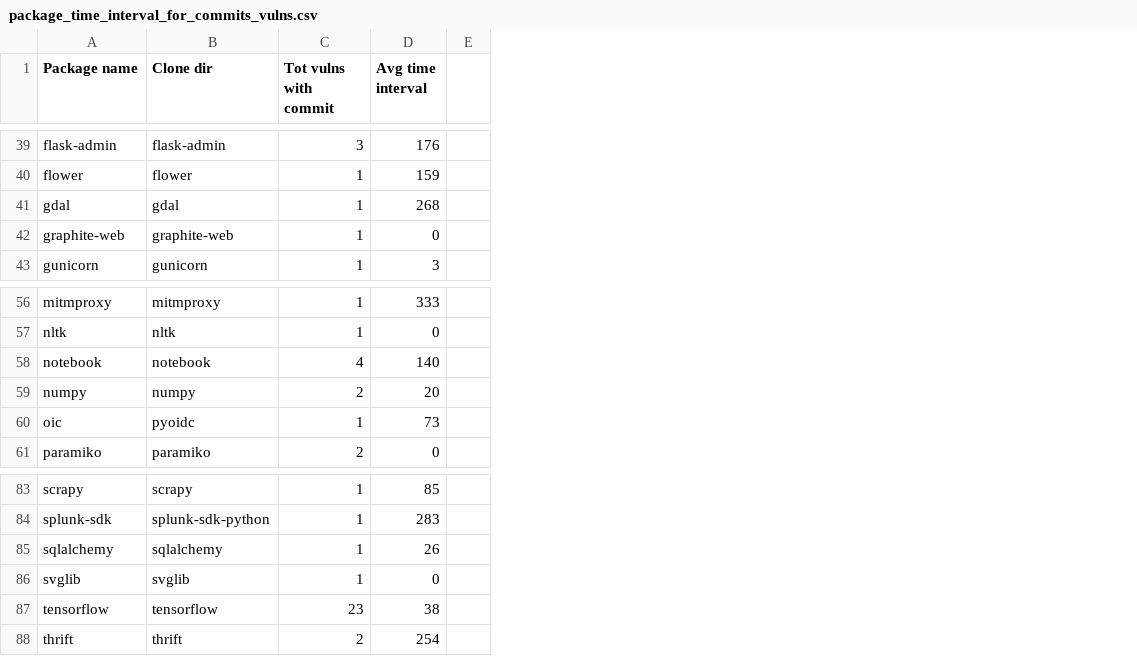
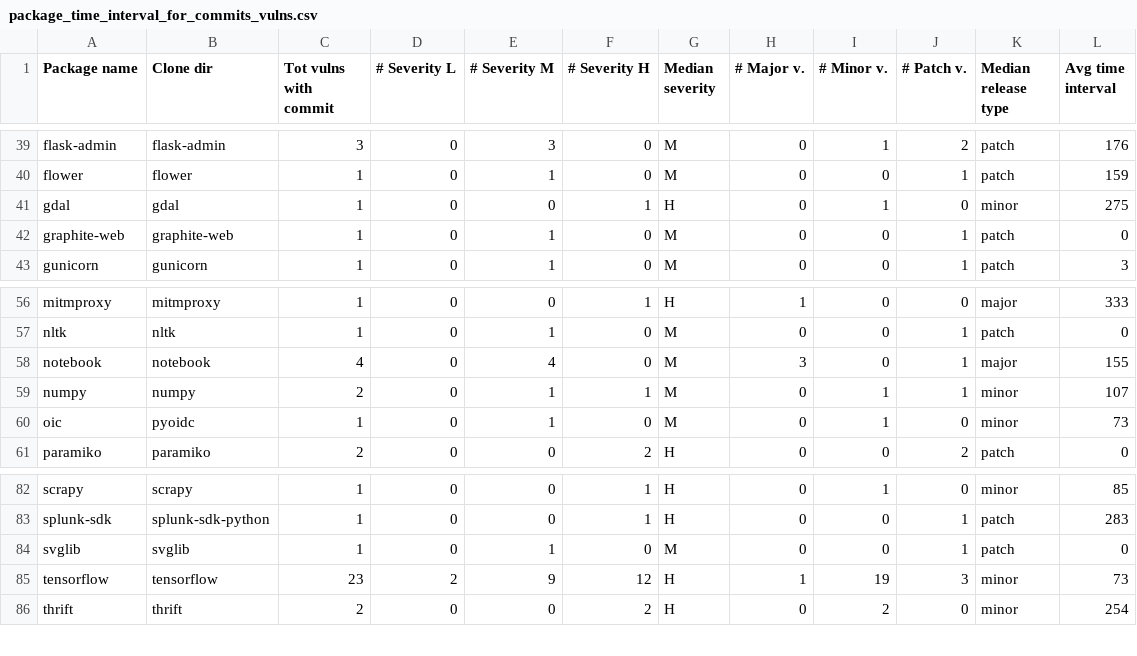
Before and after one commit to simonepirocca/py2src, a CSV file: output/vulns_output/package_time_interval_for_commits_vulns.csv, drawn as a sheet; only a part is shown, gaps mark what is left out; removed rows and columns are numbered as before the commit, all else as after; the diff covers the shown part only; the diff names each change by its address in the sheet, - before the commit and + after, or states it on an @@ line.

```diff
--- a/output/vulns_output/package_time_interval_for_commits_vulns.csv
+++ b/output/vulns_output/package_time_interval_for_commits_vulns.csv
+column D (# Severity L), rows 39-43: all 0; rows 56-61: all 0; rows 82-86: 0 | 0 | 0 | 2 | 0
+column E (# Severity M), rows 39-43: 3 | 1 | 0 | 1 | 1; rows 56-61: 0 | 1 | 4 | 1 | 1 | 0; rows 82-86: 0 | 0 | 1 | 9 | 0
+column F (# Severity H), rows 39-43: 0 | 0 | 1 | 0 | 0; rows 56-61: 1 | 0 | 0 | 1 | 0 | 2; rows 82-86: 1 | 1 | 0 | 12 | 2
+column G (Median severity), rows 39-43: M | M | H | M | M; rows 56-61: H | M | M | M | M | H; rows 82-86: H | H | M | H | H
+column H (# Major v.), rows 39-43: all 0; rows 56-61: 1 | 0 | 3 | 0 | 0 | 0; rows 82-86: 0 | 0 | 0 | 1 | 0
+column I (# Minor v.), rows 39-43: 1 | 0 | 1 | 0 | 0; rows 56-61: 0 | 0 | 0 | 1 | 1 | 0; rows 82-86: 1 | 0 | 0 | 19 | 2
+column J (# Patch v.), rows 39-43: 2 | 1 | 0 | 1 | 1; rows 56-61: 0 | 1 | 1 | 1 | 0 | 2; rows 82-86: 0 | 1 | 1 | 3 | 0
+column K (Median release type), rows 39-43: patch | patch | minor | patch | patch; rows 56-61: major | patch | major | minor | minor | patch; rows 82-86: minor | patch | patch | minor | minor
-column E, empty
-L41 (Avg time interval): 268
+L41 (Avg time interval): 275
-L58 (Avg time interval): 140
+L58 (Avg time interval): 155
-L59 (Avg time interval): 20
+L59 (Avg time interval): 107
-row 85: sqlalchemy | sqlalchemy | 1 | 26
-L85 (Avg time interval): 38
+L85 (Avg time interval): 73
```
Also changed, not shown: 1 removed row and 19 edited cells elsewhere in this file, output/vulns_final.csv, output/vulns_output/commit_vulns_time_interval.csv, 33 other files.
